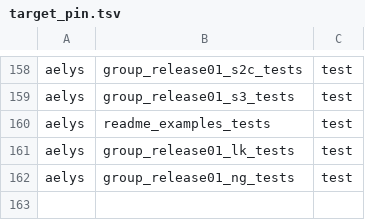
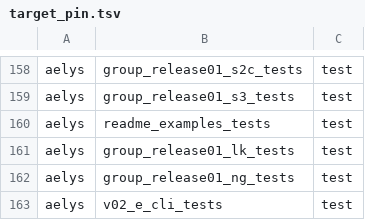
Before and after one commit to vbxq/aelys_lang, a TSV file: scripts/target_pin.tsv, drawn as a sheet; only a part is shown, gaps mark what is left out; the diff names each change by its address in the sheet, - before the commit and + after, or states it on an @@ line.

```diff
--- a/scripts/target_pin.tsv
+++ b/scripts/target_pin.tsv
+row 163: aelys | v02_e_cli_tests | test
```
Also changed, not shown: scripts/test_name_pin.tsv, 11 other files.
